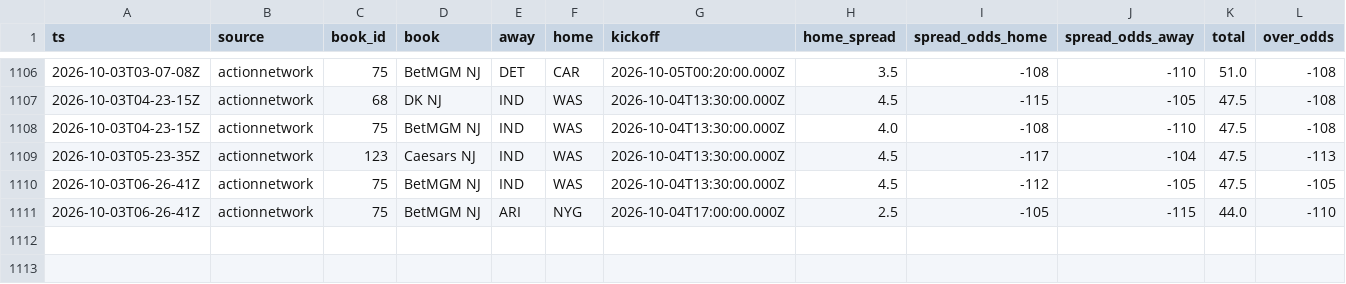
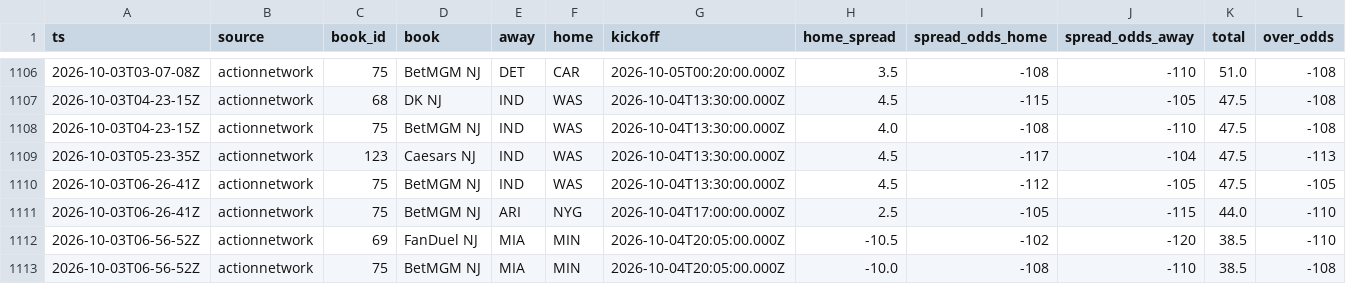
Before and after one commit to MattFos18/nfl-model, a CSV file: data/lines/books_log.csv, drawn as a sheet; only a part is shown, gaps mark what is left out; rows hold the shown columns only; the diff names each change by its address in the sheet, - before the commit and + after, or states it on an @@ line.

```diff
--- a/data/lines/books_log.csv
+++ b/data/lines/books_log.csv
+row 1112: 2026-10-03T06-56-52Z | actionnetwork | 69 | FanDuel NJ | MIA | MIN | 2026-10-04T20:05:00.000Z | -10.5 | -102 | -120 | 38.5 | -110
+row 1113: 2026-10-03T06-56-52Z | actionnetwork | 75 | BetMGM NJ | MIA | MIN | 2026-10-04T20:05:00.000Z | -10.0 | -108 | -110 | 38.5 | -108
```
Also changed, not shown: data/lines/watch_log.csv, data/results/live_scores.csv, 22 other files.
